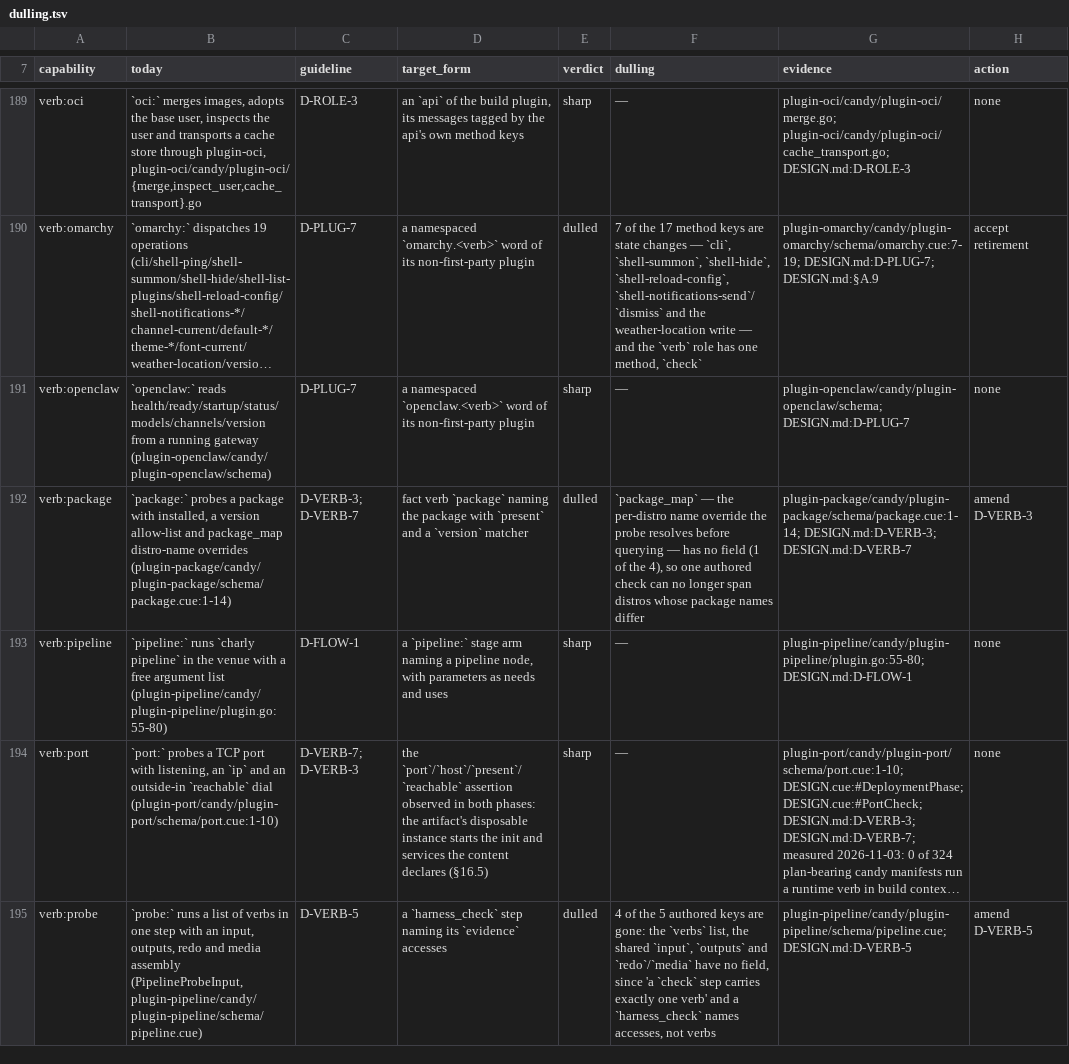
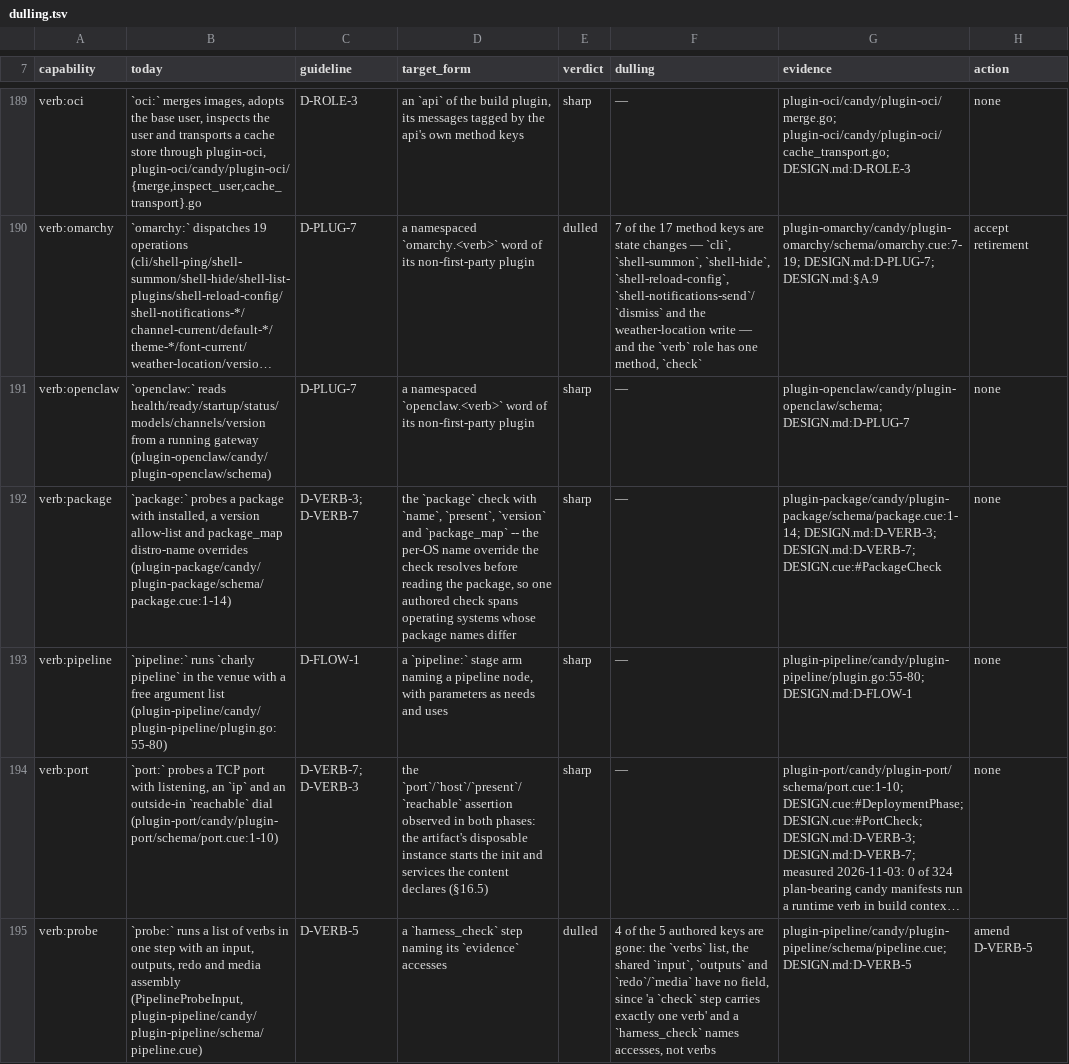
Before and after one commit to opencharly/opencharly, a TSV file: design/dulling.tsv, drawn as a sheet; only a part is shown, gaps mark what is left out; long unchanged cells end in …; the diff names each change by its address in the sheet, - before the commit and + after, or states it on an @@ line.

```diff
--- a/design/dulling.tsv
+++ b/design/dulling.tsv
-D192 (target_form): fact verb `package` naming the package with `present` and a `version` matcher
+D192 (target_form): the `package` check with `name`, `present`, `version` and `package_map` -- the per-OS name override the check resolves before reading the package, so one authored check spans operating systems whose package names differ
-E192 (verdict): dulled
+E192 (verdict): sharp
-F192 (dulling): `package_map` — the per-distro name override the probe resolves before querying — has no field (1 of the 4), so one authored check can no longer span distros whose package names differ
+F192 (dulling): —
-G192 (evidence): plugin-package/candy/plugin-package/schema/package.cue:1-14; DESIGN.md:D-VERB-3; DESIGN.md:D-VERB-7
+G192 (evidence): plugin-package/candy/plugin-package/schema/package.cue:1-14; DESIGN.md:D-VERB-3; DESIGN.md:D-VERB-7; DESIGN.cue:#PackageCheck
-H192 (action): amend D-VERB-3
+H192 (action): none
```
Also changed, not shown: 5 other files.
